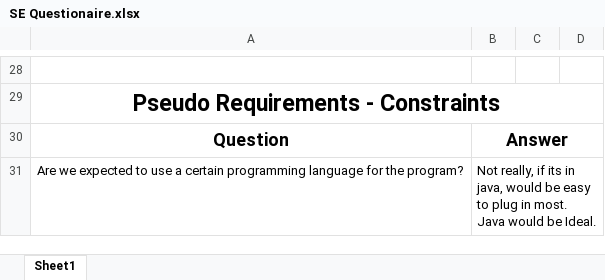
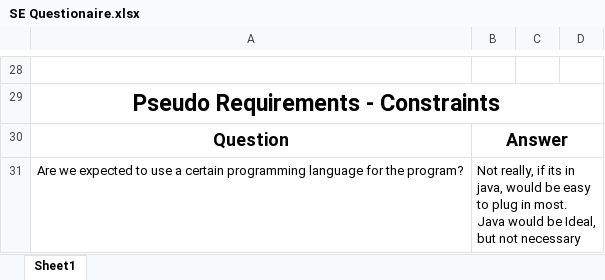
Before and after one commit to mauritsjpallesen/SoftwareEngineering, an Excel workbook: Sheets/SE Questionaire.xlsx, sheet Sheet1, drawn as a sheet; only a part is shown, gaps mark what is left out; values as stored, in another font and other column widths than the file's, no borders; the diff covers the shown part only; the diff names each change by its address in the sheet, - before the commit and + after, or states it on an @@ line.

```diff
--- a/Sheets/SE Questionaire.xlsx (sheet Sheet1)
+++ b/Sheets/SE Questionaire.xlsx (sheet Sheet1)
-B31: …would be Ideal.
+B31: …would be Ideal, but not necessary
```
Also changed, not shown: 15 edited cells and cell formats elsewhere in this sheet, 10 other files.
